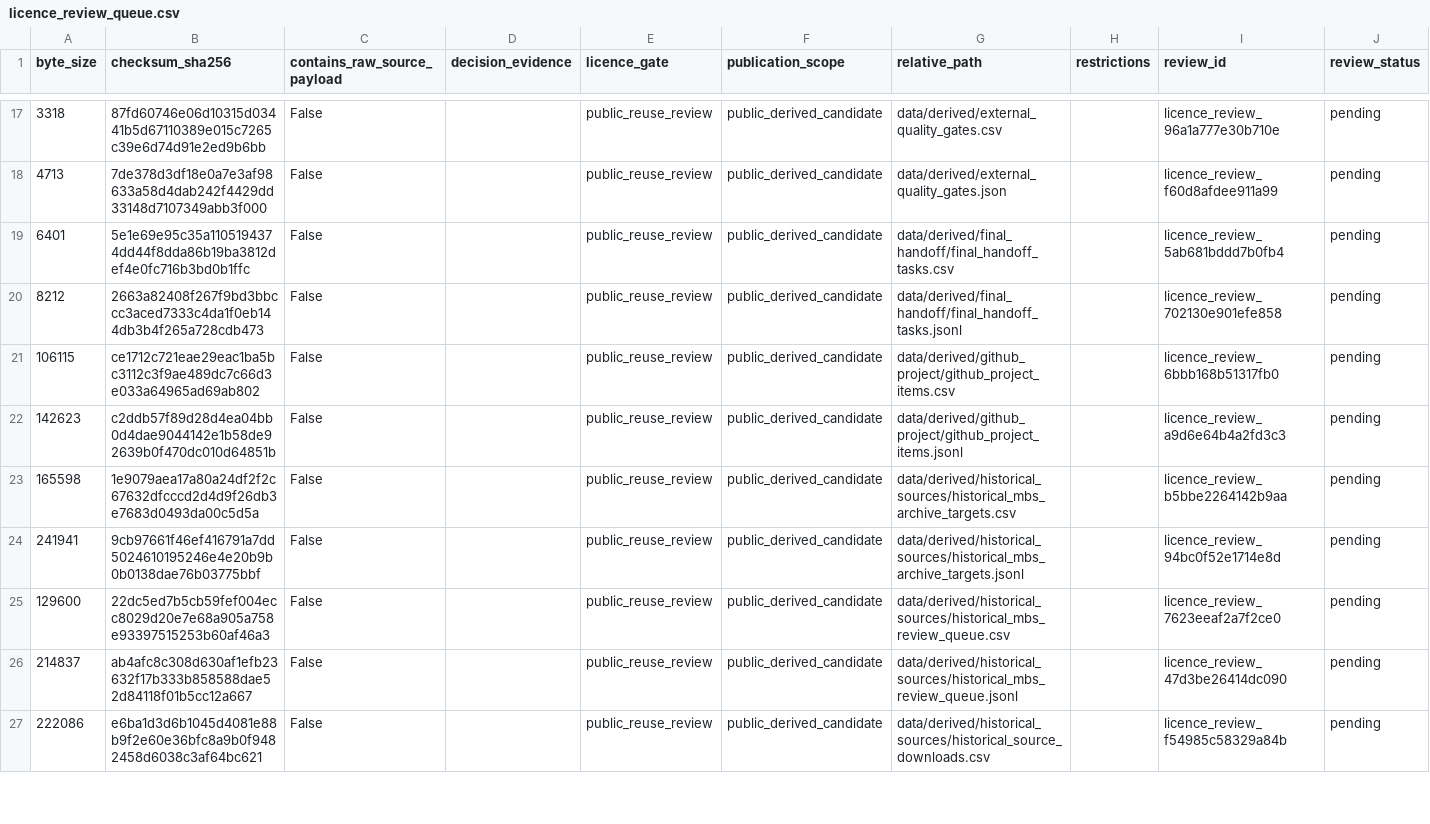
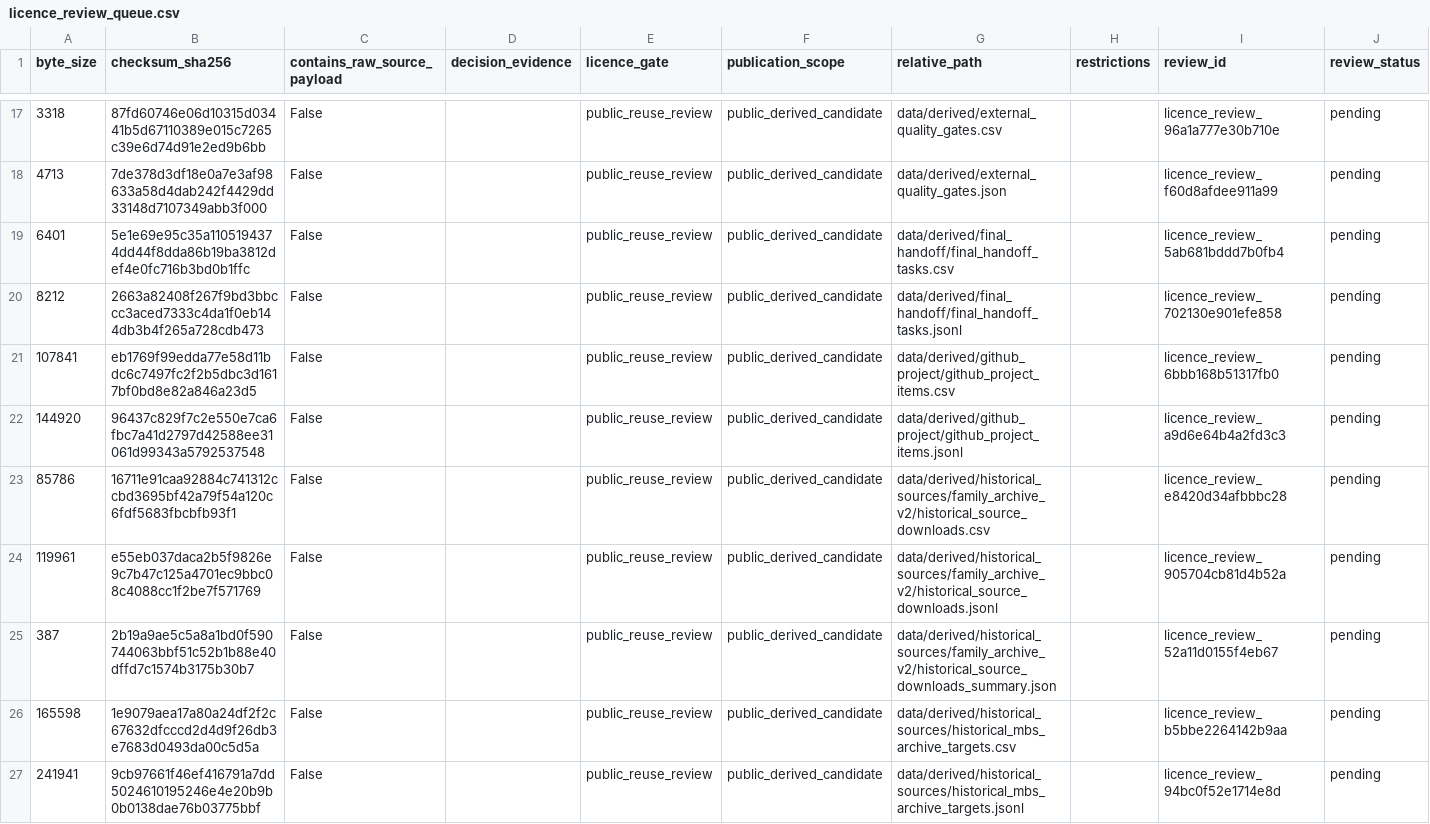
Before and after one commit to edithatogo/reimbursement-atlas, a CSV file: apps/dashboard/public/data/licence_review_queue.csv, drawn as a sheet; only a part is shown, gaps mark what is left out; the shorter side is filled out with more unchanged rows; rows hold the shown columns only; the diff covers the shown part only; the diff names each change by its address in the sheet, - before the commit and + after, or states it on an @@ line.

Commit message:
feat: archive public historical source families

```diff
--- a/apps/dashboard/public/data/licence_review_queue.csv
+++ b/apps/dashboard/public/data/licence_review_queue.csv
-A21 (byte_size): 106115
+A21 (byte_size): 107841
-B21 (checksum_sha256): ce1712c721eae29eac1ba5bc3112c3f9ae489dc7c66d3e033a64965ad69ab802
+B21 (checksum_sha256): eb1769f99edda77e58d11bdc6c7497fc2f2b5dbc3d1617bf0bd8e82a846a23d5
-A22 (byte_size): 142623
+A22 (byte_size): 144920
-B22 (checksum_sha256): c2ddb57f89d28d4ea04bb0d4dae9044142e1b58de92639b0f470dc010d64851b
+B22 (checksum_sha256): 96437c829f7c2e550e7ca6fbc7a41d2797d42588ee31061d99343a5792537548
+row 23: 85786 | 16711e91caa92884c741312ccbd3695bf42a79f54a120c6fdf5683fbcbfb93f1 | False |  | public_reuse_review | public_derived_candidate | data/derived/historical_sources/family_archive_v2/historical_source_downloads.csv |  | licence_review_e8420d34afbbbc28 | pending
+row 24: 119961 | e55eb037daca2b5f9826e9c7b47c125a4701ec9bbc08c4088cc1f2be7f571769 | False |  | public_reuse_review | public_derived_candidate | data/derived/historical_sources/family_archive_v2/historical_source_downloads.jsonl |  | licence_review_905704cb81d4b52a | pending
+row 25: 387 | 2b19a9ae5c5a8a1bd0f590744063bbf51c52b1b88e40dffd7c1574b3175b30b7 | False |  | public_reuse_review | public_derived_candidate | data/derived/historical_sources/family_archive_v2/historical_source_downloads_summary.json |  | licence_review_52a11d0155f4eb67 | pending
```
Also changed, not shown: 1 added row and 19 edited cells elsewhere in this file, apps/dashboard/public/data/licence_review_batches.csv, apps/dashboard/public/data/release_gates.csv, 35 other files.
